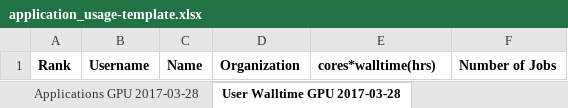
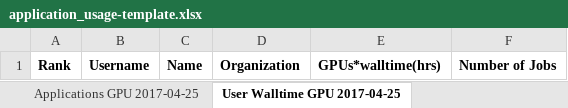
Before and after one commit to nick-wilson/hpc-usage-statistics, an Excel workbook: application_usage-template.xlsx, sheet User Walltime GPU 2017-04-25, drawn as a sheet; values as stored, in another font and other column widths than the file's, no borders; the diff names each change by its address in the sheet, - before the commit and + after, or states it on an @@ line.

```diff
--- a/application_usage-template.xlsx (sheet User Walltime GPU 2017-04-25)
+++ b/application_usage-template.xlsx (sheet User Walltime GPU 2017-04-25)
-sheet tab: Applications GPU 2017-03-28
+sheet tab: Applications GPU 2017-04-25
-sheet tab: User Walltime GPU 2017-03-28
+sheet tab: User Walltime GPU 2017-04-25
-E1: cores*walltime(hrs)
+E1: GPUs*walltime(hrs)
```
Also changed, not shown: sheet By GPU 2017-04-25, sheet Largest Jobs GPU 2017-04-25, sheet Applications GPU 2017-04-25, sheet Org HighLevel GPU 2017-04-25, sheet Org Breakdown GPU 2017-04-25, other sheet tabs, 1 other file.
